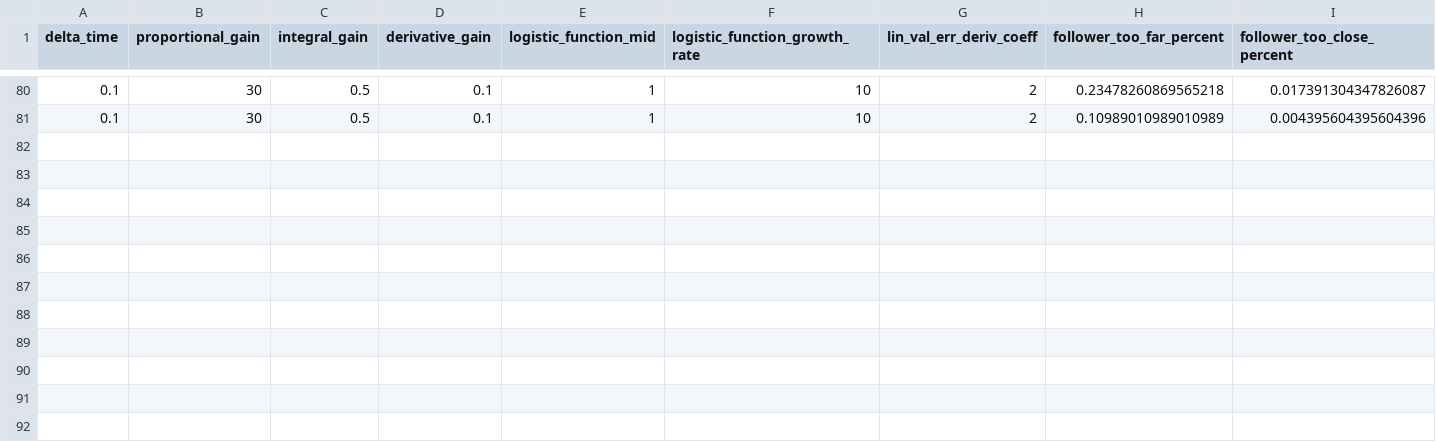
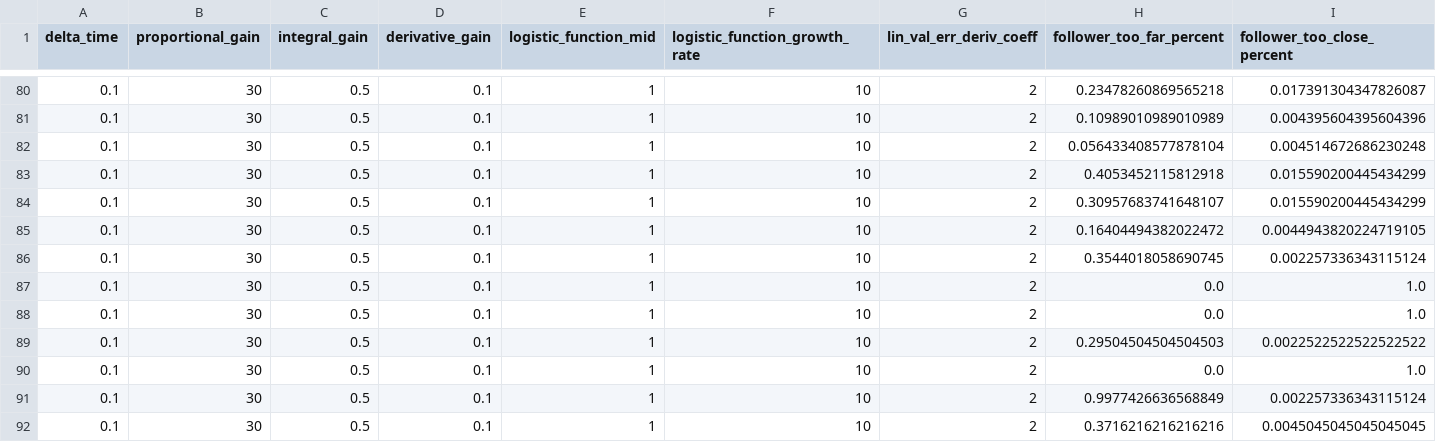
Before and after one commit to MarshallRuse/Rover-Follower-Challenge, a CSV file: analysis/goal_performance_records/parameter_tuning.csv, drawn as a sheet; only a part is shown, gaps mark what is left out; rows hold the shown columns only; the diff names each change by its address in the sheet, - before the commit and + after, or states it on an @@ line.

Commit message:
Minor adjustments to post-run-analysis

```diff
--- a/analysis/goal_performance_records/parameter_tuning.csv
+++ b/analysis/goal_performance_records/parameter_tuning.csv
+row 82: 0.1 | 30 | 0.5 | 0.1 | 1 | 10 | 2 | 0.056433408577878104 | 0.004514672686230248
+row 83: 0.1 | 30 | 0.5 | 0.1 | 1 | 10 | 2 | 0.4053452115812918 | 0.015590200445434299
+row 84: 0.1 | 30 | 0.5 | 0.1 | 1 | 10 | 2 | 0.30957683741648107 | 0.015590200445434299
+row 85: 0.1 | 30 | 0.5 | 0.1 | 1 | 10 | 2 | 0.16404494382022472 | 0.0044943820224719105
+row 86: 0.1 | 30 | 0.5 | 0.1 | 1 | 10 | 2 | 0.3544018058690745 | 0.002257336343115124
+row 87: 0.1 | 30 | 0.5 | 0.1 | 1 | 10 | 2 | 0.0 | 1.0
+row 88: 0.1 | 30 | 0.5 | 0.1 | 1 | 10 | 2 | 0.0 | 1.0
+row 89: 0.1 | 30 | 0.5 | 0.1 | 1 | 10 | 2 | 0.29504504504504503 | 0.0022522522522522522
+row 90: 0.1 | 30 | 0.5 | 0.1 | 1 | 10 | 2 | 0.0 | 1.0
+row 91: 0.1 | 30 | 0.5 | 0.1 | 1 | 10 | 2 | 0.9977426636568849 | 0.002257336343115124
+row 92: 0.1 | 30 | 0.5 | 0.1 | 1 | 10 | 2 | 0.3716216216216216 | 0.0045045045045045045
```
Also changed, not shown: 13 other files.
